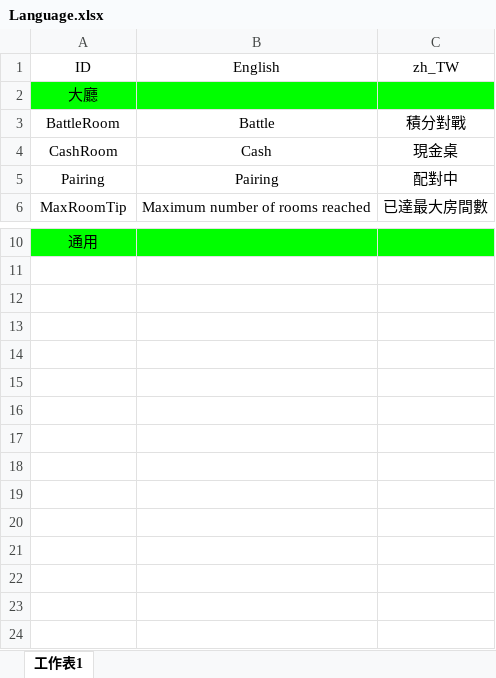
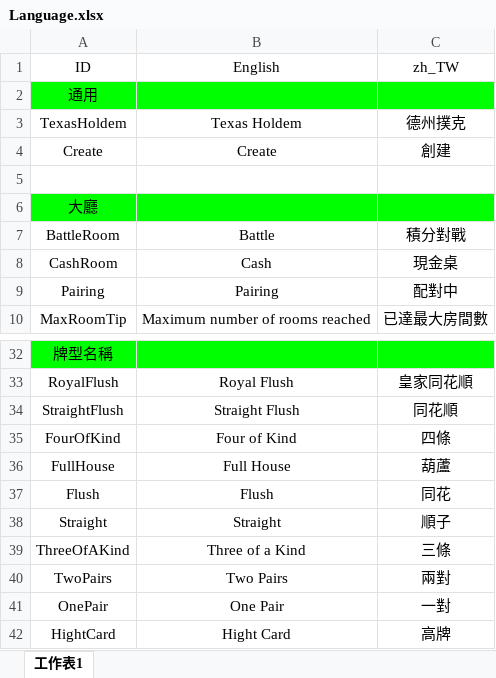
Before and after one commit to wu11158001/Kooco_TexasHoldem, an Excel workbook: Kooco_TexasHoldem/Assets/Resources/Language/Language.xlsx, sheet 工作表1, drawn as a sheet; only a part is shown, gaps mark what is left out; values as stored, in another font and other column widths than the file's, no borders; charts and pictures not drawn; addresses are those after the commit; the diff covers the shown part only; the diff names each change by its address in the sheet, - before the commit and + after, or states it on an @@ line.

```diff
--- a/Kooco_TexasHoldem/Assets/Resources/Language/Language.xlsx (sheet 工作表1)
+++ b/Kooco_TexasHoldem/Assets/Resources/Language/Language.xlsx (sheet 工作表1)
+row 2: 通用
+row 3: TexasHoldem | Texas Holdem | 德州撲克
+row 4: Create | Create | 創建
+row 5: (empty)
-A32 (ID): 通用
+A32 (ID): 牌型名稱
+row 33: RoyalFlush | Royal Flush | 皇家同花順
+row 34: StraightFlush | Straight Flush | 同花順
+row 35: FourOfKind | Four of Kind | 四條
+row 36: FullHouse | Full House | 葫蘆
+row 37: Flush | Flush | 同花
+row 38: Straight | Straight | 順子
+row 39: ThreeOfAKind | Three of a Kind | 三條
+row 40: TwoPairs | Two Pairs | 兩對
+row 41: OnePair | One Pair | 一對
+row 42: HightCard | Hight Card | 高牌
```
Also changed, not shown: 19 added rows and 1 removed row elsewhere in this sheet, 13 other files.
